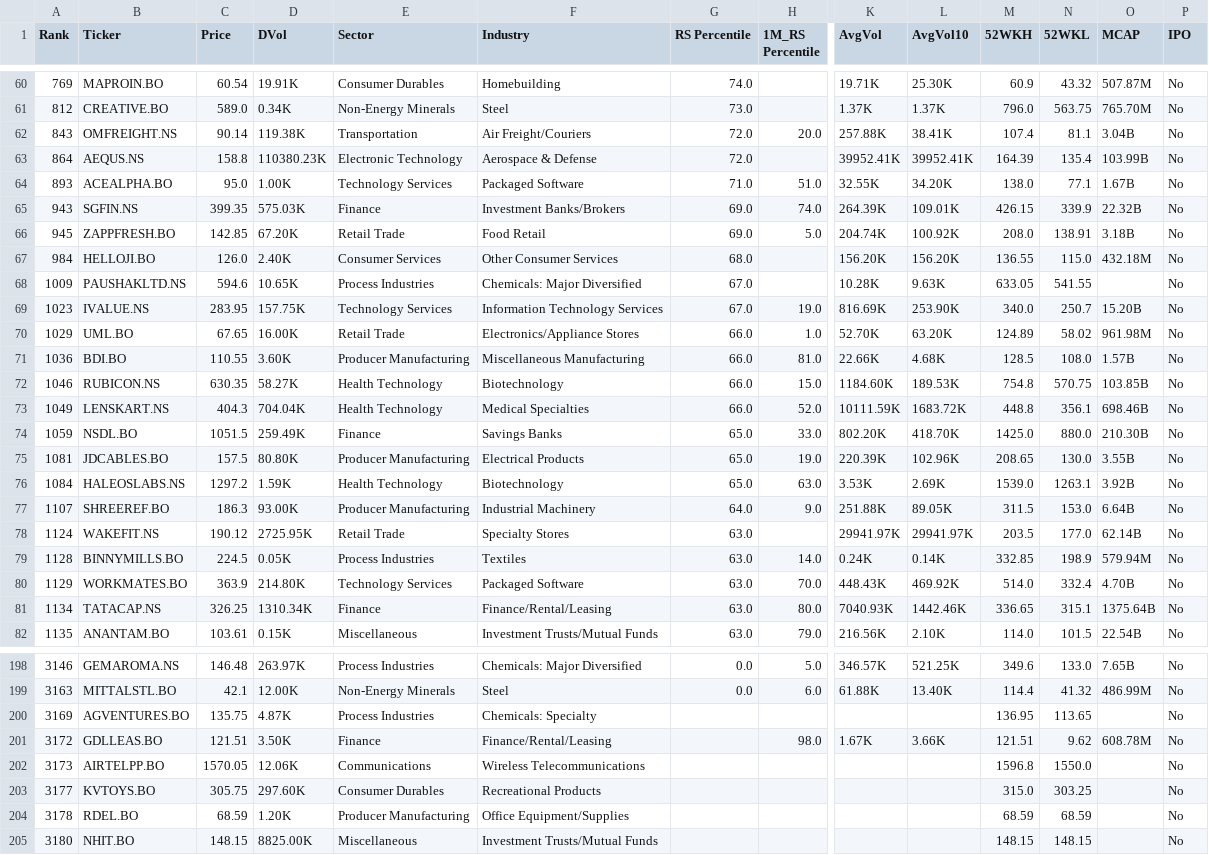
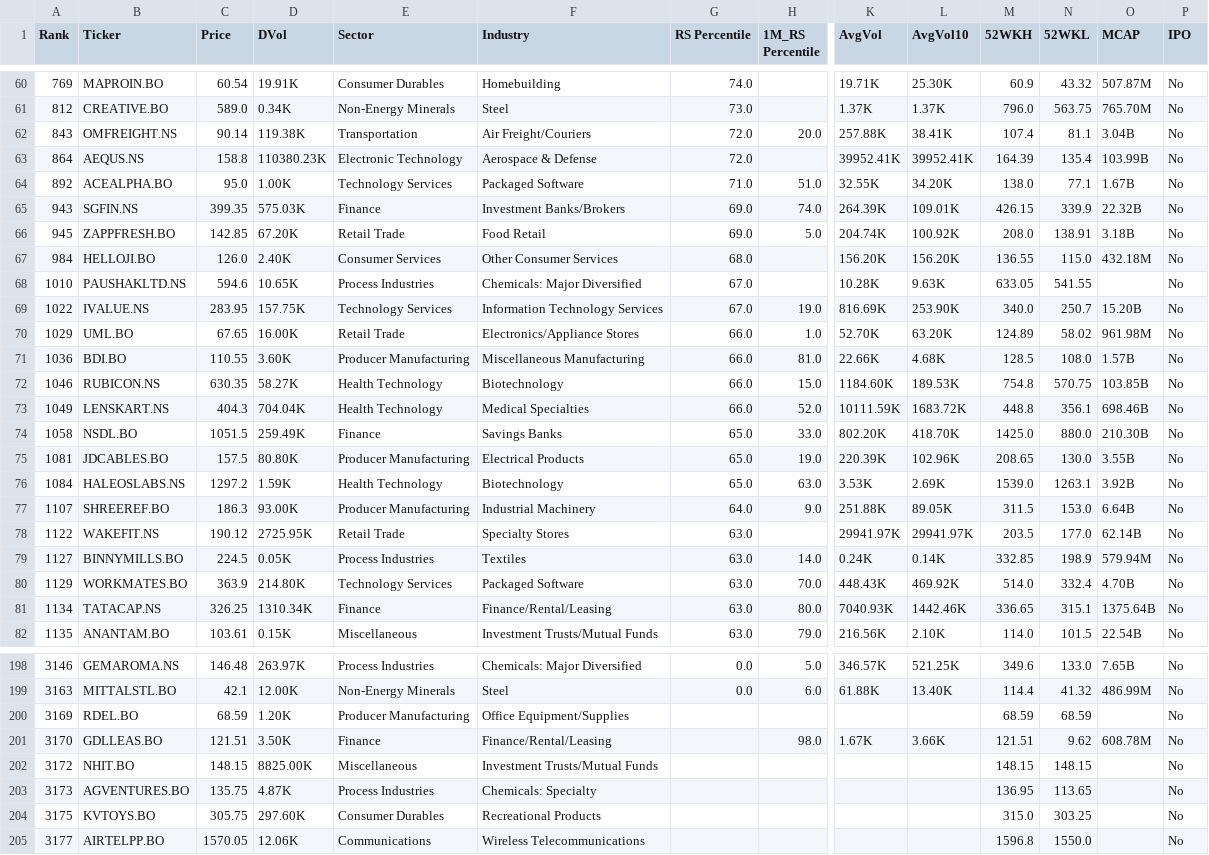
Before and after one commit to Vinubhai1961/RS-Rating-India, a CSV file: RS_Data/IPO_stocks.csv, drawn as a sheet; only a part is shown, gaps mark what is left out; removed rows and columns are numbered as before the commit, all else as after; rows hold the shown columns only; the diff covers the shown part only; the diff names each change by its address in the sheet, - before the commit and + after, or states it on an @@ line.

```diff
--- a/RS_Data/IPO_stocks.csv
+++ b/RS_Data/IPO_stocks.csv
-A64 (Rank): 893
+A64 (Rank): 892
-A68 (Rank): 1009
+A68 (Rank): 1010
-A69 (Rank): 1023
+A69 (Rank): 1022
-A74 (Rank): 1059
+A74 (Rank): 1058
-A78 (Rank): 1124
+A78 (Rank): 1122
-A79 (Rank): 1128
+A79 (Rank): 1127
-B200 (Ticker): AGVENTURES.BO
+B200 (Ticker): RDEL.BO
-C200 (Price): 135.75
+C200 (Price): 68.59
-D200 (DVol): 4.87K
+D200 (DVol): 1.20K
-E200 (Sector): Process Industries
+E200 (Sector): Producer Manufacturing
-F200 (Industry): Chemicals: Specialty
+F200 (Industry): Office Equipment/Supplies
-M200 (52WKH): 136.95
+M200 (52WKH): 68.59
-N200 (52WKL): 113.65
+N200 (52WKL): 68.59
-A201 (Rank): 3172
+A201 (Rank): 3170
+row 202: 3172 | NHIT.BO | 148.15 | 8825.00K | Miscellaneous | Investment Trusts/Mutual Funds |  |  |  |  | 148.15 | 148.15 |  | No
-B203 (Ticker): AIRTELPP.BO
+B203 (Ticker): AGVENTURES.BO
-C203 (Price): 1570.05
+C203 (Price): 135.75
-D203 (DVol): 12.06K
+D203 (DVol): 4.87K
-E203 (Sector): Communications
+E203 (Sector): Process Industries
-F203 (Industry): Wireless Telecommunications
+F203 (Industry): Chemicals: Specialty
-M203 (52WKH): 1596.8
+M203 (52WKH): 136.95
-N203 (52WKL): 1550.0
+N203 (52WKL): 113.65
-A204 (Rank): 3177
+A204 (Rank): 3175
-row 204: 3178 | RDEL.BO | 68.59 | 1.20K | Producer Manufacturing | Office Equipment/Supplies |  |  |  |  | 68.59 | 68.59 |  | No
-row 205: 3180 | NHIT.BO | 148.15 | 8825.00K | Miscellaneous | Investment Trusts/Mutual Funds |  |  |  |  | 148.15 | 148.15 |  | No
+row 205: 3177 | AIRTELPP.BO | 1570.05 | 12.06K | Communications | Wireless Telecommunications |  |  |  |  | 1596.8 | 1550.0 |  | No
```
Also changed, not shown: 1 added row, 1 removed row and 52 edited cells elsewhere in this file.
